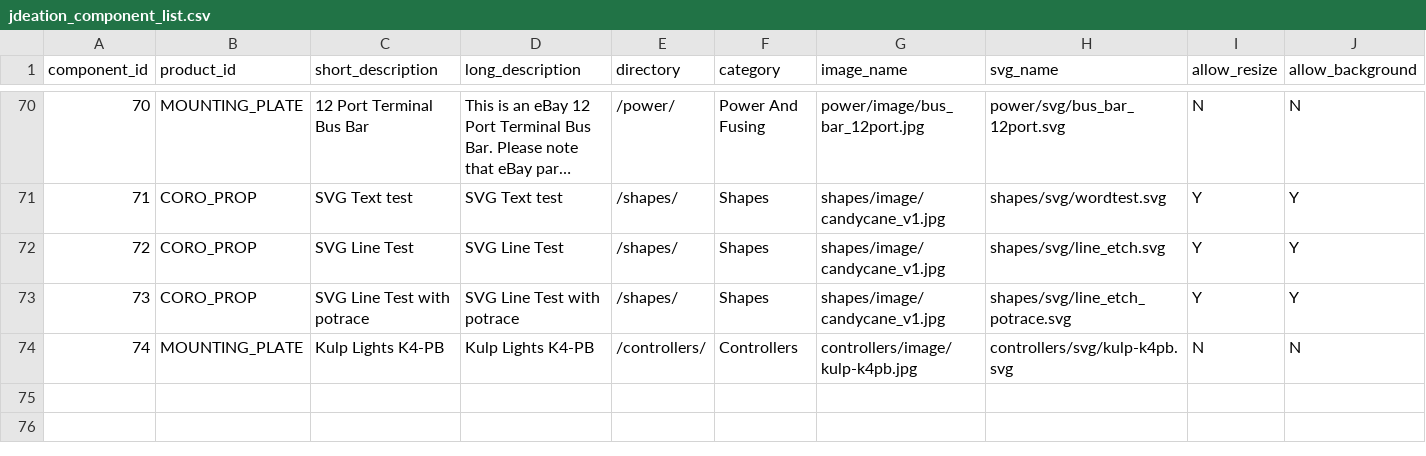
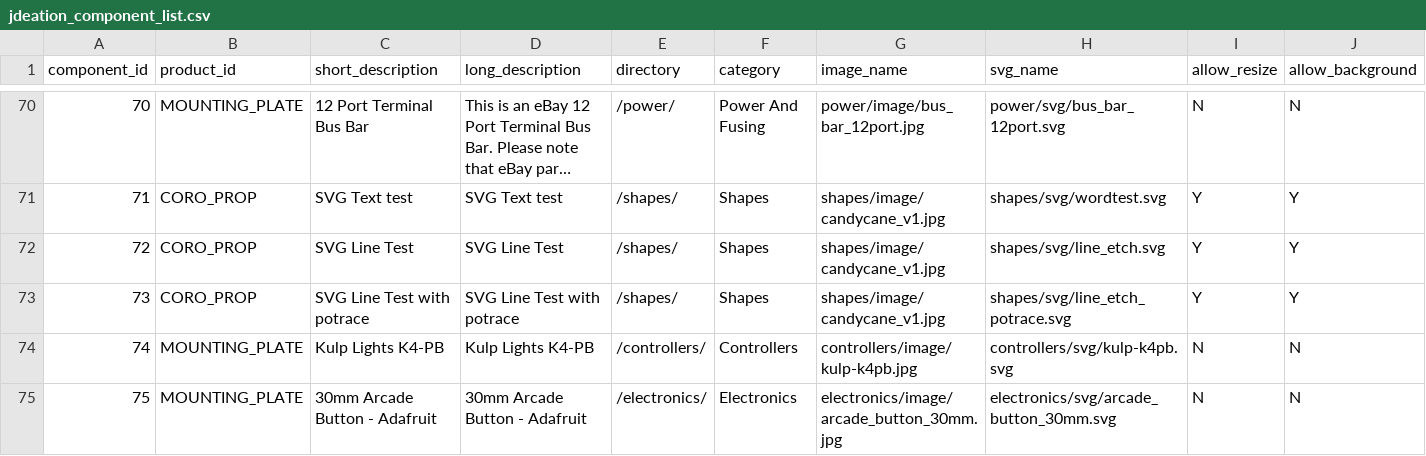
Before and after one commit to jchancel/jdeation-designer, a CSV file: jdeation_component_list.csv, drawn as a sheet; only a part is shown, gaps mark what is left out; long unchanged cells end in …; rows hold the shown columns only; the diff names each change by its address in the sheet, - before the commit and + after, or states it on an @@ line.

Commit message:
Arcade Light

```diff
--- a/jdeation_component_list.csv
+++ b/jdeation_component_list.csv
+row 75: 75 | MOUNTING_PLATE | 30mm Arcade Button - Adafruit | 30mm Arcade Button - Adafruit | /electronics/ | Electronics | electronics/image/arcade_button_30mm.jpg | electronics/svg/arcade_button_30mm.svg | N | N
```
Also changed, not shown: 2 other files.
